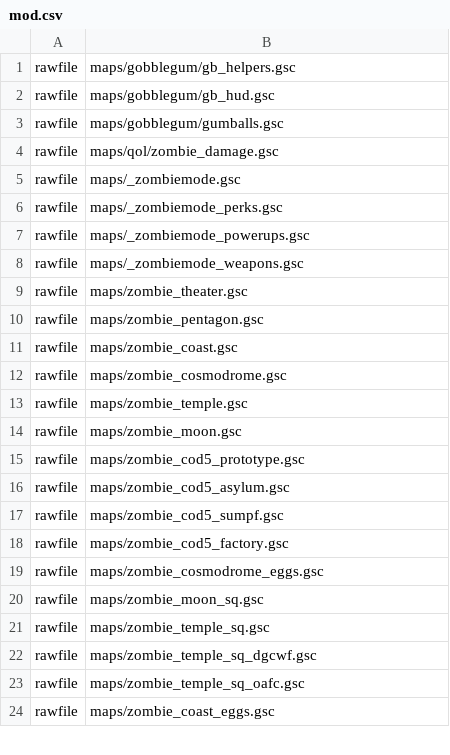
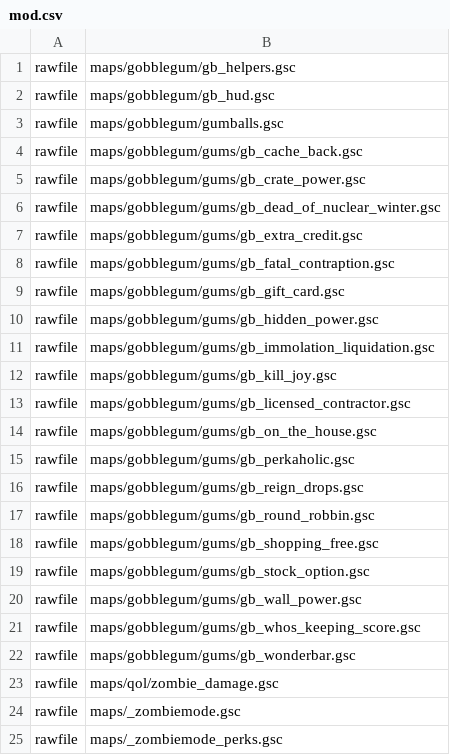
Before and after one commit to CButterfield27/BO1GobblegumsMod, a CSV file: mod.csv, drawn as a sheet; only a part is shown; the shorter side is filled out with more unchanged rows; the diff names each change by its address in the sheet, - before the commit and + after, or states it on an @@ line.

Commit message:
refactor: modularize Gobblegum system and centralize helpers
- Decoupled gumball logic from the monolithic gumballs.gsc into 19 standalone modules in maps/gobblegum/gums/
- Extracted 26 shared utility functions (power-up spawning, weapon checks, etc.) into gb_helpers.gsc to reduce code duplication
- Updated gumballs.gsc dispatcher and registry to use namespaced function pointers for the new architecture
- Implemented cross-script dependency fixes via explicit #include directives to ensure configuration and helper access across modules
- Updated mod.csv with rawfile entries for all new GSC components

```diff
--- a/mod.csv
+++ b/mod.csv
+row 4: rawfile | maps/gobblegum/gums/gb_cache_back.gsc
+row 5: rawfile | maps/gobblegum/gums/gb_crate_power.gsc
+row 6: rawfile | maps/gobblegum/gums/gb_dead_of_nuclear_winter.gsc
+row 7: rawfile | maps/gobblegum/gums/gb_extra_credit.gsc
+row 8: rawfile | maps/gobblegum/gums/gb_fatal_contraption.gsc
+row 9: rawfile | maps/gobblegum/gums/gb_gift_card.gsc
+row 10: rawfile | maps/gobblegum/gums/gb_hidden_power.gsc
+row 11: rawfile | maps/gobblegum/gums/gb_immolation_liquidation.gsc
+row 12: rawfile | maps/gobblegum/gums/gb_kill_joy.gsc
+row 13: rawfile | maps/gobblegum/gums/gb_licensed_contractor.gsc
+row 14: rawfile | maps/gobblegum/gums/gb_on_the_house.gsc
+row 15: rawfile | maps/gobblegum/gums/gb_perkaholic.gsc
+row 16: rawfile | maps/gobblegum/gums/gb_reign_drops.gsc
+row 17: rawfile | maps/gobblegum/gums/gb_round_robbin.gsc
+row 18: rawfile | maps/gobblegum/gums/gb_shopping_free.gsc
+row 19: rawfile | maps/gobblegum/gums/gb_stock_option.gsc
+row 20: rawfile | maps/gobblegum/gums/gb_wall_power.gsc
+row 21: rawfile | maps/gobblegum/gums/gb_whos_keeping_score.gsc
+row 22: rawfile | maps/gobblegum/gums/gb_wonderbar.gsc
```
Also changed, not shown: 24 other files.
